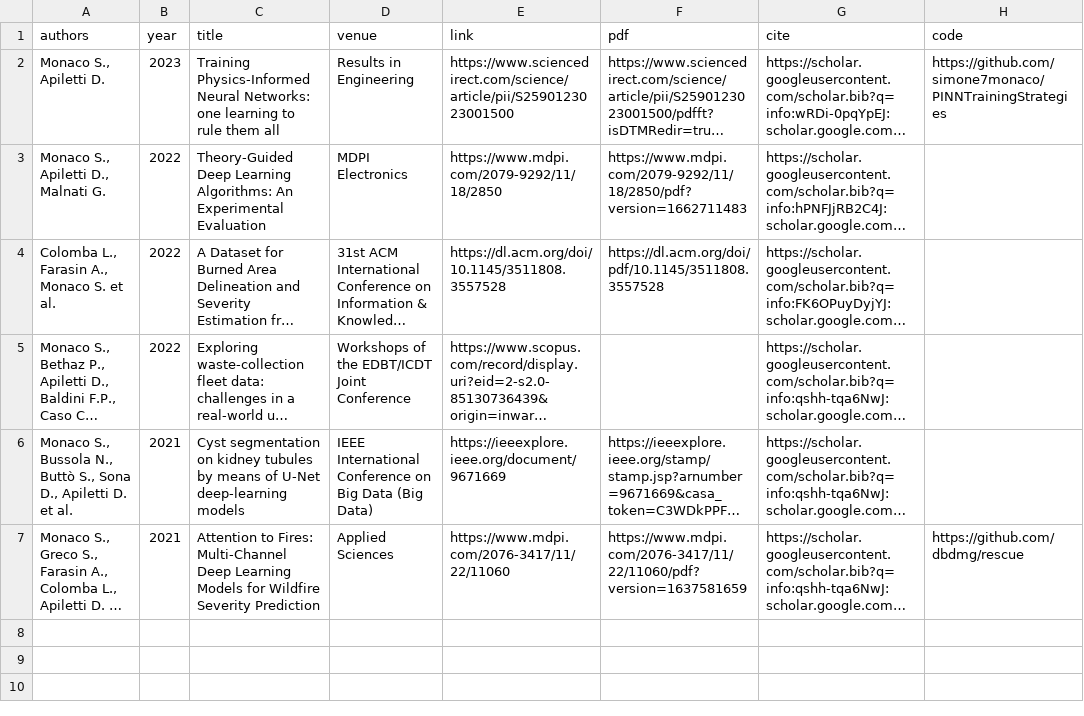
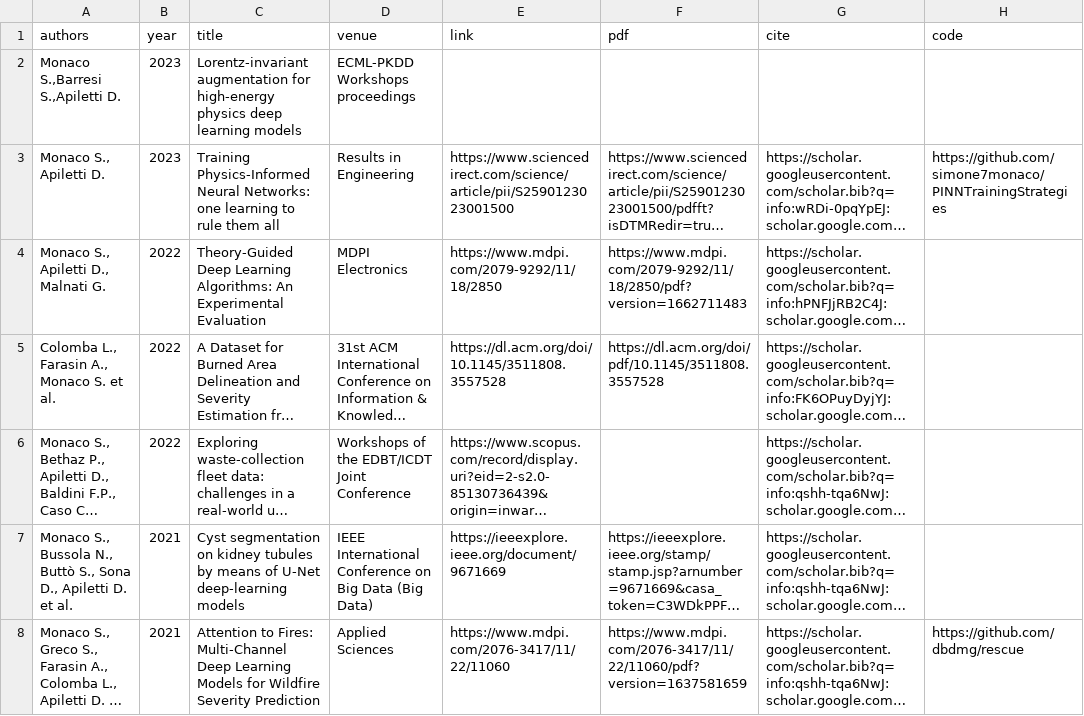
Before and after one commit to simonemonaco/simonemonaco.github.io, a CSV file: assets/publications.csv, drawn as a sheet; long unchanged cells end in …; the diff names each change by its address in the sheet, - before the commit and + after, or states it on an @@ line.

Commit message:
Adding paper

```diff
--- a/assets/publications.csv
+++ b/assets/publications.csv
+row 2: Monaco S.,Barresi S.,Apiletti D. | 2023 | Lorentz-invariant augmentation for high-energy physics deep learning models | ECML-PKDD Workshops proceedings
```
